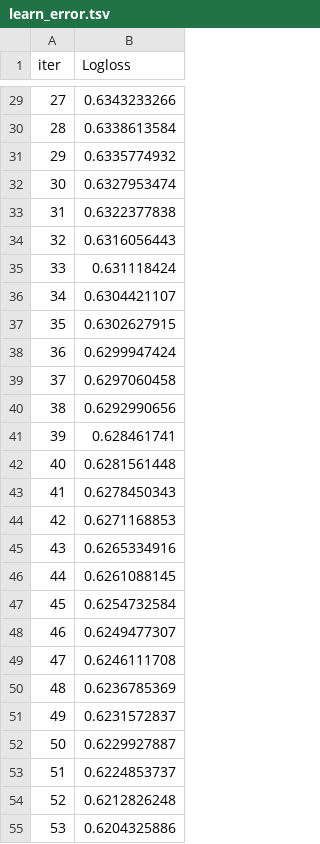
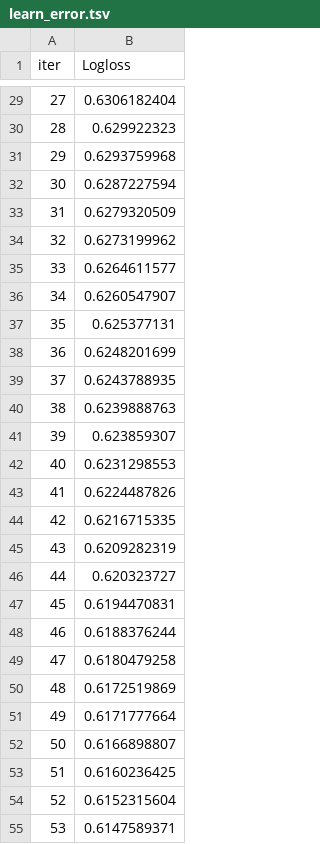
Before and after one commit to Shad47486/diabetes-analysis, a TSV file: scripts/jupyter/catboost_info/learn_error.tsv, drawn as a sheet; only a part is shown, gaps mark what is left out; the diff covers the shown part only.

```diff
--- a/scripts/jupyter/catboost_info/learn_error.tsv
+++ b/scripts/jupyter/catboost_info/learn_error.tsv
@@ -29,27 +29,27 @@ iter	Logloss
-27	0.6343233266
-28	0.6338613584
-29	0.6335774932
-30	0.6327953474
-31	0.6322377838
-32	0.6316056443
-33	0.631118424
-34	0.6304421107
-35	0.6302627915
-36	0.6299947424
-37	0.6297060458
-38	0.6292990656
-39	0.628461741
-40	0.6281561448
-41	0.6278450343
-42	0.6271168853
-43	0.6265334916
-44	0.6261088145
-45	0.6254732584
-46	0.6249477307
-47	0.6246111708
-48	0.6236785369
-49	0.6231572837
-50	0.6229927887
-51	0.6224853737
-52	0.6212826248
-53	0.6204325886
+27	0.6306182404
+28	0.629922323
+29	0.6293759968
+30	0.6287227594
+31	0.6279320509
+32	0.6273199962
+33	0.6264611577
+34	0.6260547907
+35	0.625377131
+36	0.6248201699
+37	0.6243788935
+38	0.6239888763
+39	0.623859307
+40	0.6231298553
+41	0.6224487826
+42	0.6216715335
+43	0.6209282319
+44	0.620323727
+45	0.6194470831
+46	0.6188376244
+47	0.6180479258
+48	0.6172519869
+49	0.6171777664
+50	0.6166898807
+51	0.6160236425
+52	0.6152315604
+53	0.6147589371
```
Also changed, not shown: 173 edited cells elsewhere in this file, scripts/jupyter/catboost_info/time_left.tsv, 6 other files.
